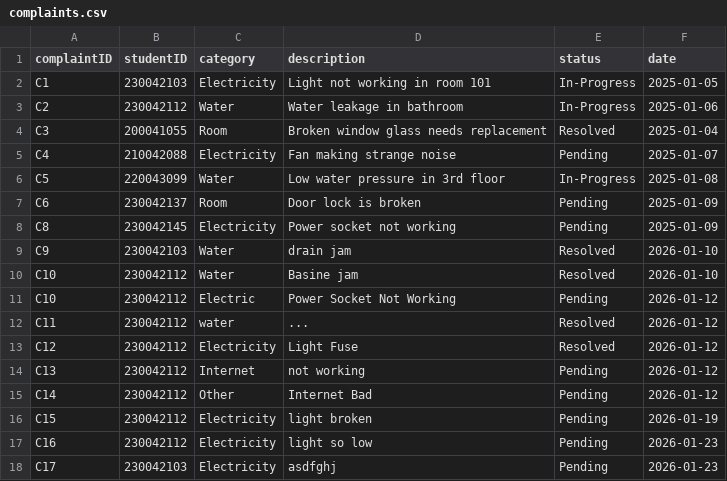
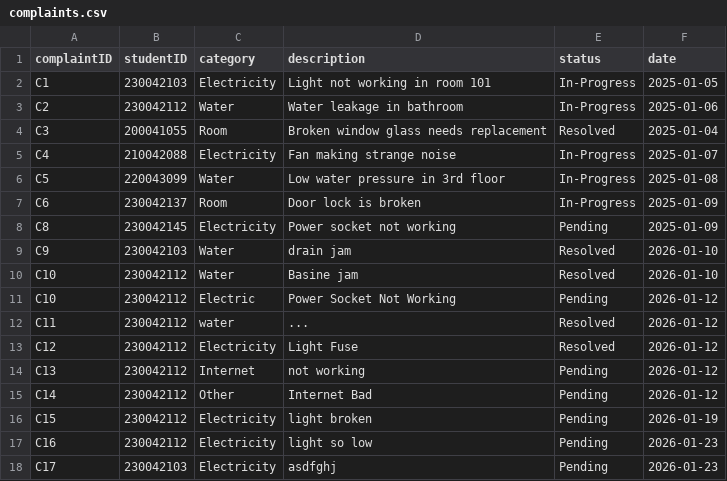
Before and after one commit to didarulshahriar37/HallVerse, a CSV file: data/complaints.csv, drawn as a sheet.

```diff
--- a/data/complaints.csv
+++ b/data/complaints.csv
@@ -4,5 +4,5 @@ C2,230042112,Water,Water leakage in bathroom,In-Progress,2025-01-06
 C3,200041055,Room,Broken window glass needs replacement,Resolved,2025-01-04
-C4,210042088,Electricity,Fan making strange noise,Pending,2025-01-07
+C4,210042088,Electricity,Fan making strange noise,In-Progress,2025-01-07
 C5,220043099,Water,Low water pressure in 3rd floor,In-Progress,2025-01-08
-C6,230042137,Room,Door lock is broken,Pending,2025-01-09
+C6,230042137,Room,Door lock is broken,In-Progress,2025-01-09
 C8,230042145,Electricity,Power socket not working,Pending,2025-01-09
```
Also changed, not shown: data/assignments.csv, data/students.csv, 9 other files.
